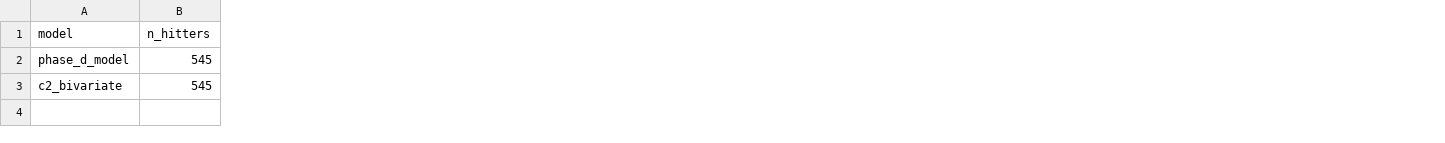
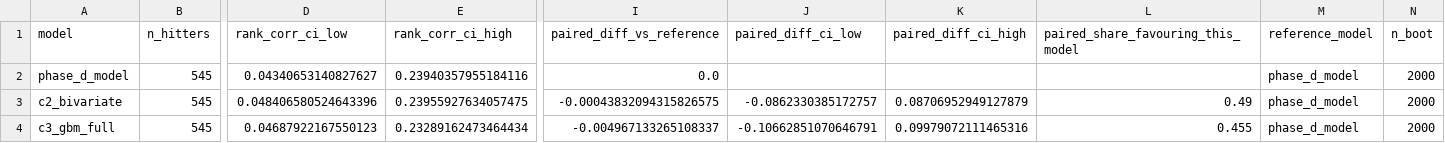
Before and after one commit to nseluga/Hitter-Embedding, a CSV file: results/phase_m/m1_differential_scores.csv, drawn as a sheet; only a part is shown, gaps mark what is left out; rows hold the shown columns only; the diff names each change by its address in the sheet, - before the commit and + after, or states it on an @@ line.

```diff
--- a/results/phase_m/m1_differential_scores.csv
+++ b/results/phase_m/m1_differential_scores.csv
+column D (rank_corr_ci_low), rows 2-3: 0.04340653140827627 | 0.048406580524643396
+column E (rank_corr_ci_high), rows 2-3: 0.23940357955184116 | 0.23955927634057475
+column I (paired_diff_vs_reference), rows 2-3: 0.0 | -0.00043832094315826575
+column J (paired_diff_ci_low), row 3: -0.0862330385172757
+column K (paired_diff_ci_high), row 3: 0.08706952949127879
+column L, rows 1-3: paired_share_favouring_this_model |  | 0.49
+column M (reference_model), rows 2-3: phase_d_model | phase_d_model
+column N (n_boot), rows 2-3: 2000 | 2000
+row 4: c3_gbm_full | 545 | 0.04687922167550123 | 0.23289162473464434 | -0.004967133265108337 | -0.10662851070646791 | 0.09979072111465316 | 0.455 | phase_d_model | 2000
```
Also changed, not shown: results/phase_m/m1_fraction_of_ceiling.csv, results/phase_m/m2_stratum_ceiling.csv, 14 other files.
